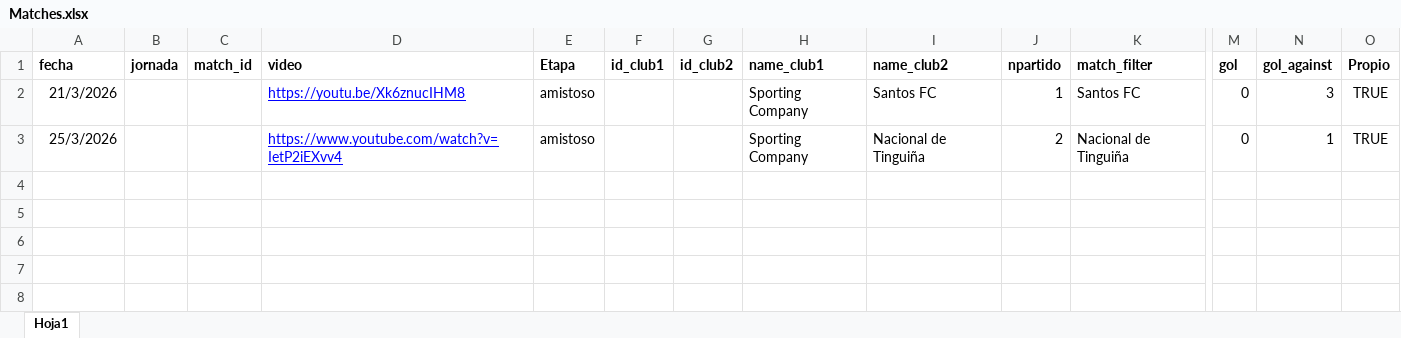
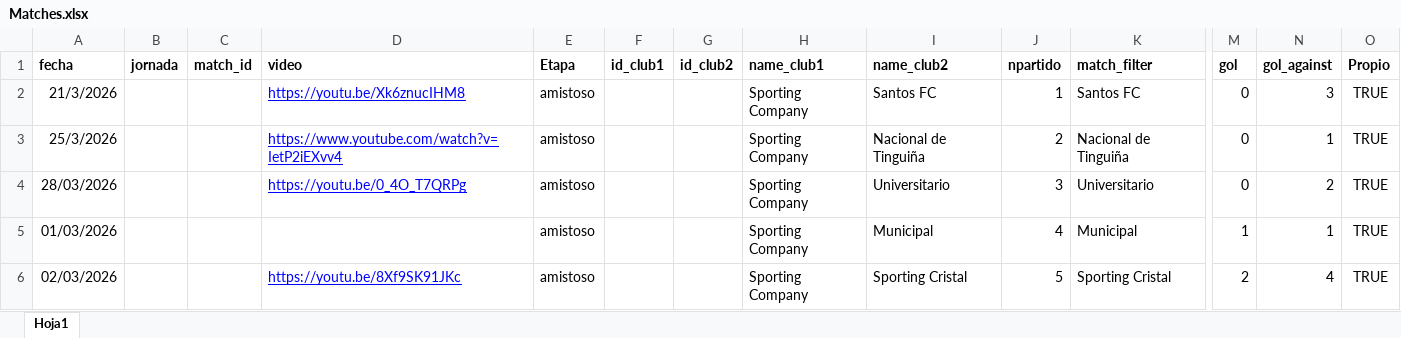
Before and after one commit to diracsportech0/sporting-company, an Excel workbook: Matches.xlsx, sheet Hoja1, drawn as a sheet; only a part is shown, gaps mark what is left out; values as stored, in another font and other column widths than the file's, no borders; charts and pictures not drawn; rows hold the shown columns only; the diff names each change by its address in the sheet, - before the commit and + after, or states it on an @@ line.

```diff
--- a/Matches.xlsx (sheet Hoja1)
+++ b/Matches.xlsx (sheet Hoja1)
+row 4: 28/03/2026 |  |  | https://youtu.be/0_4O_T7QRPg | amistoso |  |  | Sporting Company | Universitario | 3 | Universitario | 0 | 2 | TRUE
+row 5: 01/03/2026 |  |  |  | amistoso |  |  | Sporting Company | Municipal | 4 | Municipal | 1 | 1 | TRUE
+row 6: 02/03/2026 |  |  | https://youtu.be/8Xf9SK91JKc | amistoso |  |  | Sporting Company | Sporting Cristal | 5 | Sporting Cristal | 2 | 4 | TRUE
```
Also changed, not shown: events.xlsx.
